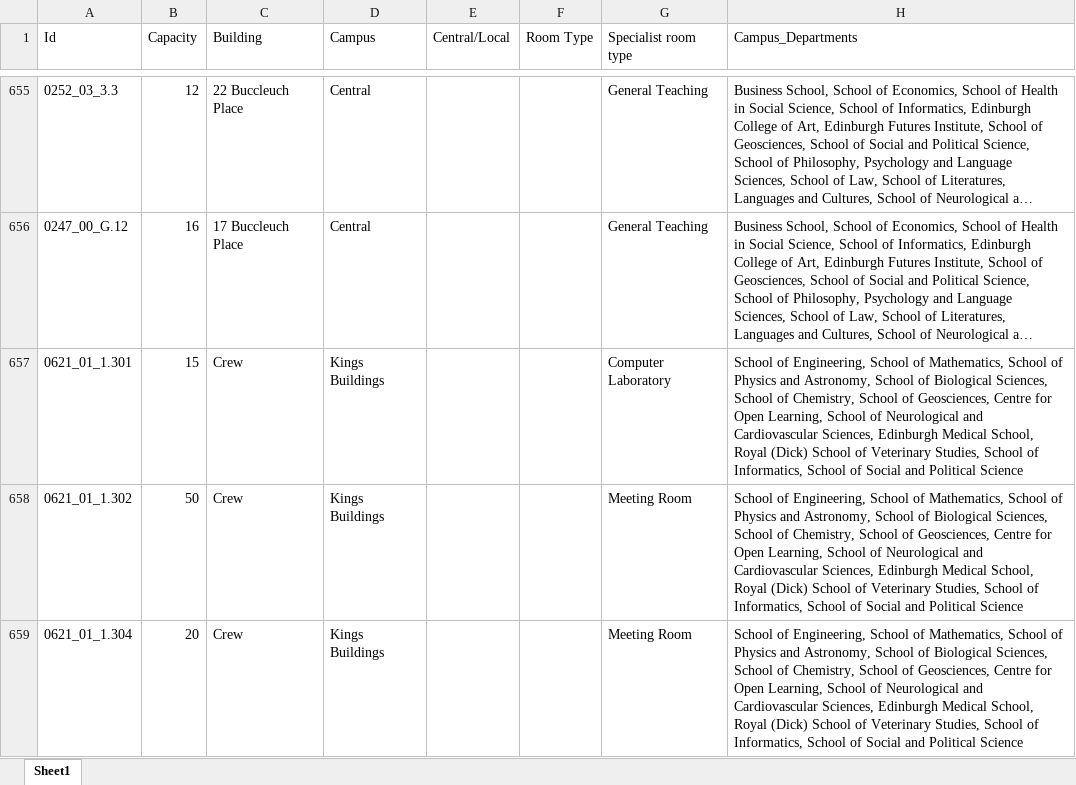
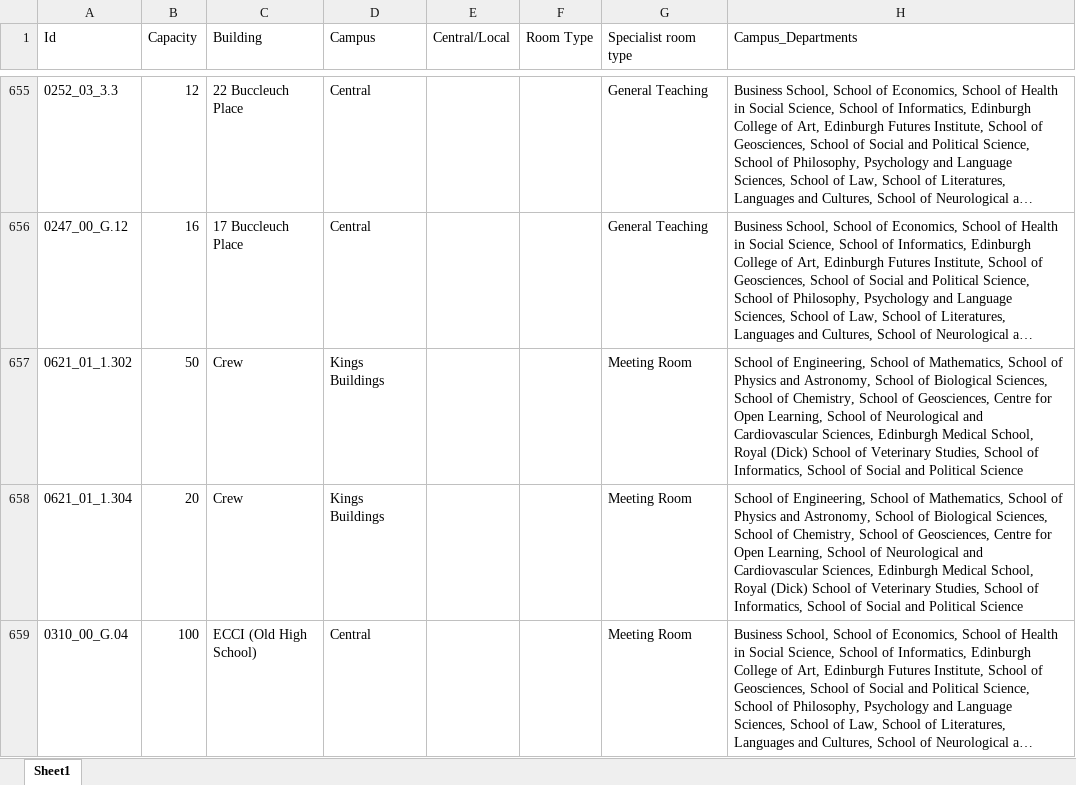
Before and after one commit to z21711039-collab/Topics-in-Applied-Operational-Research, an Excel workbook: room.xlsx, sheet Sheet1, drawn as a sheet; only a part is shown, gaps mark what is left out; the shorter side is filled out with more unchanged rows; long unchanged cells end in …; values as stored, in another font and other column widths than the file's, no borders; the diff covers the shown part only; the diff names each change by its address in the sheet, - before the commit and + after, or states it on an @@ line.

```diff
--- a/room.xlsx (sheet Sheet1)
+++ b/room.xlsx (sheet Sheet1)
-row 657: 0621_01_1.301 | 15 | Crew | Kings Buildings |  |  | Computer Laboratory | School of Engineering, School of Mathematics, School of Physics and Astronomy, School of Biological Sciences, School of Chemistry, School of Geosciences, Centre for Open Learning, School of Neurological and Cardiovascular Sciences, Edinburgh Medical School, Royal (Dick) School of Veterinary Studies, School of Informatics, School of Social and Political Science
```
Also changed, not shown: 1 removed row elsewhere in this sheet, 15 other files.
